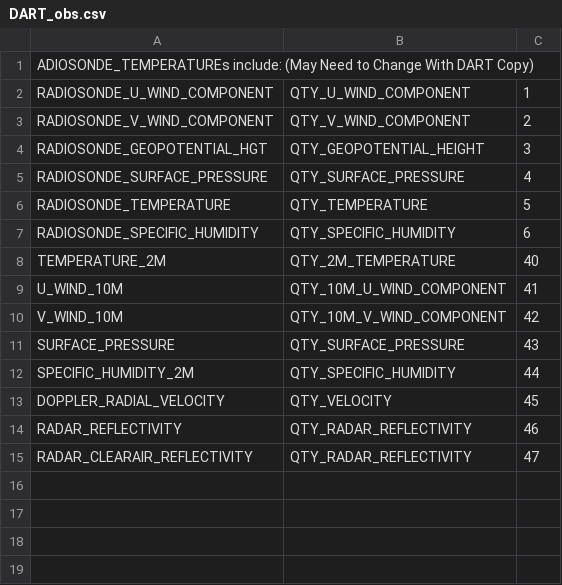
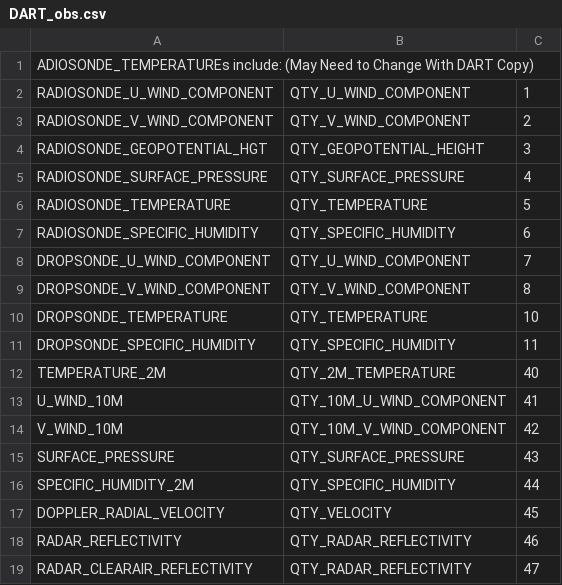
Before and after one commit to jonlabriola/pyDART, a CSV file: pydart/data/DART_obs.csv, drawn as a sheet; the diff names each change by its address in the sheet, - before the commit and + after, or states it on an @@ line.

Commit message:
These are some updates that were made during the past few weeks to correct bugs and add utility.   pyDART was updated to accomodate simulated dropsonde observations.  Bugs were corrected in how grid dimensions are calculated and a new safety feature was added to ensure all distance units are in meters.  Plotting scripts were updated to calculate the horizontal grid dimensions. Scripts in the /scripts directory were also updated to have increased functionality for the number of OSSEs run.

```diff
--- a/pydart/data/DART_obs.csv
+++ b/pydart/data/DART_obs.csv
+row 8: DROPSONDE_U_WIND_COMPONENT | QTY_U_WIND_COMPONENT | 7
+row 9: DROPSONDE_V_WIND_COMPONENT | QTY_V_WIND_COMPONENT | 8
+row 10: DROPSONDE_TEMPERATURE | QTY_TEMPERATURE | 10
+row 11: DROPSONDE_SPECIFIC_HUMIDITY | QTY_SPECIFIC_HUMIDITY | 11
```
Also changed, not shown: 11 other files.
